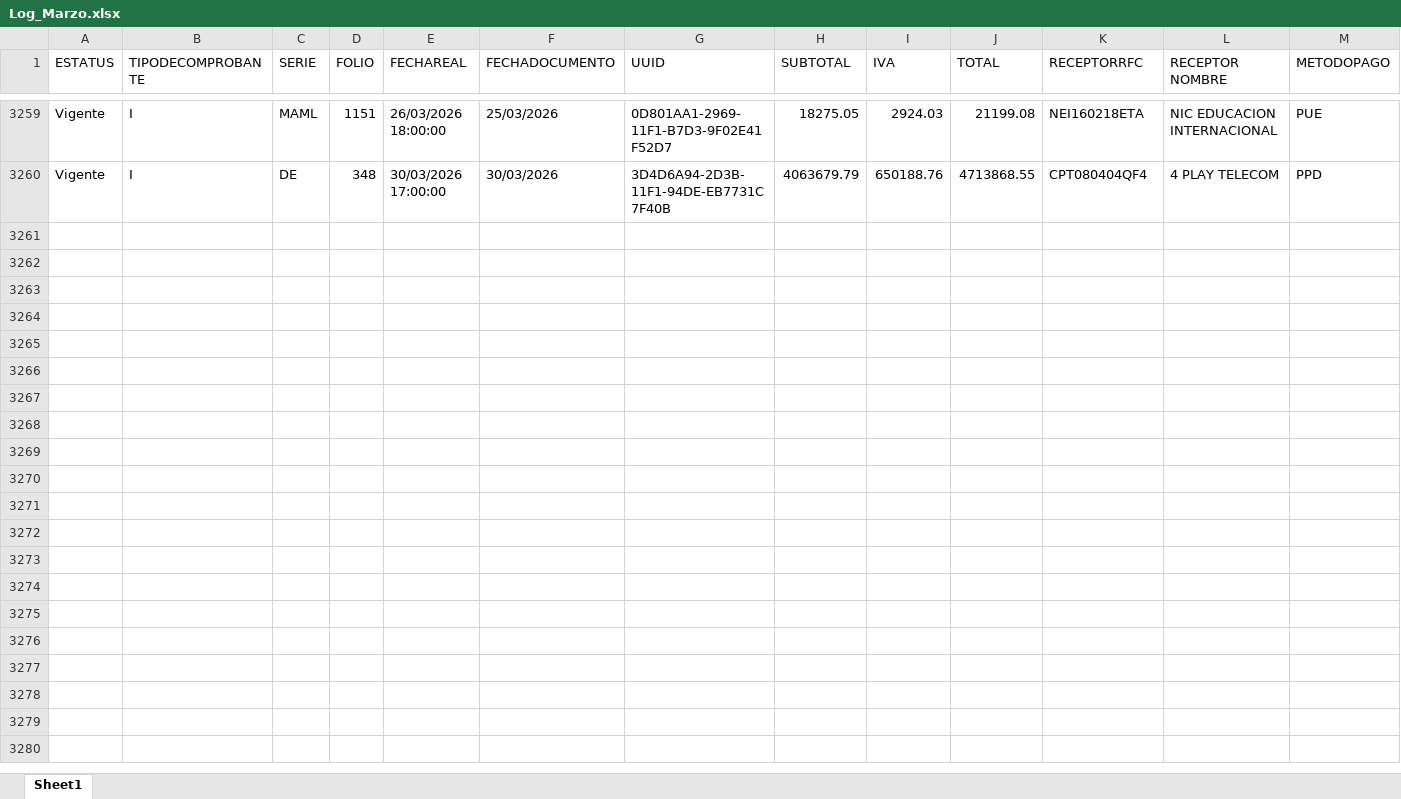
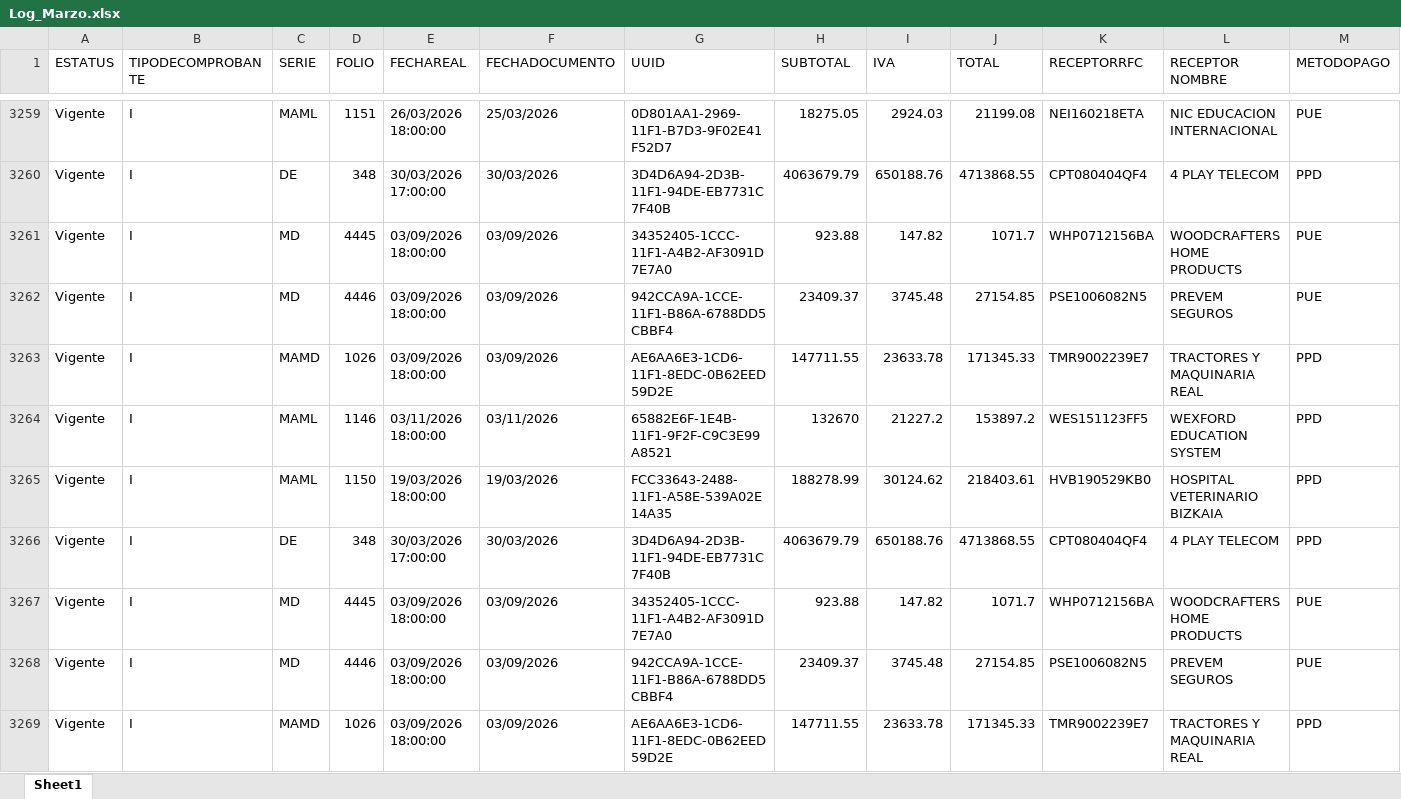
Before and after one commit to afernandezGL/DLL-REPORTE-CFDIS, an Excel workbook: data/edicom/logs/2026/Log_Marzo.xlsx, sheet Sheet1, drawn as a sheet; only a part is shown, gaps mark what is left out; values as stored, in another font and other column widths than the file's, no borders; rows hold the shown columns only; the diff covers the shown part only; the diff names each change by its address in the sheet, - before the commit and + after, or states it on an @@ line.

```diff
--- a/data/edicom/logs/2026/Log_Marzo.xlsx (sheet Sheet1)
+++ b/data/edicom/logs/2026/Log_Marzo.xlsx (sheet Sheet1)
+row 3261: Vigente | I | MD | 4445 | 03/09/2026 18:00:00 | 03/09/2026 | 34352405-1CCC-11F1-A4B2-AF3091D7E7A0 | 923.88 | 147.82 | 1071.7 | WHP0712156BA | WOODCRAFTERS HOME PRODUCTS | PUE
+row 3262: Vigente | I | MD | 4446 | 03/09/2026 18:00:00 | 03/09/2026 | 942CCA9A-1CCE-11F1-B86A-6788DD5CBBF4 | 23409.37 | 3745.48 | 27154.85 | PSE1006082N5 | PREVEM SEGUROS | PUE
+row 3263: Vigente | I | MAMD | 1026 | 03/09/2026 18:00:00 | 03/09/2026 | AE6AA6E3-1CD6-11F1-8EDC-0B62EED59D2E | 147711.55 | 23633.78 | 171345.33 | TMR9002239E7 | TRACTORES Y MAQUINARIA REAL | PPD
+row 3264: Vigente | I | MAML | 1146 | 03/11/2026 18:00:00 | 03/11/2026 | 65882E6F-1E4B-11F1-9F2F-C9C3E99A8521 | 132670 | 21227.2 | 153897.2 | WES151123FF5 | WEXFORD EDUCATION SYSTEM | PPD
+row 3265: Vigente | I | MAML | 1150 | 19/03/2026 18:00:00 | 19/03/2026 | FCC33643-2488-11F1-A58E-539A02E14A35 | 188278.99 | 30124.62 | 218403.61 | HVB190529KB0 | HOSPITAL VETERINARIO BIZKAIA | PPD
+row 3266: Vigente | I | DE | 348 | 30/03/2026 17:00:00 | 30/03/2026 | 3D4D6A94-2D3B-11F1-94DE-EB7731C7F40B | 4063679.79 | 650188.76 | 4713868.55 | CPT080404QF4 | 4 PLAY TELECOM | PPD
+row 3267: Vigente | I | MD | 4445 | 03/09/2026 18:00:00 | 03/09/2026 | 34352405-1CCC-11F1-A4B2-AF3091D7E7A0 | 923.88 | 147.82 | 1071.7 | WHP0712156BA | WOODCRAFTERS HOME PRODUCTS | PUE
+row 3268: Vigente | I | MD | 4446 | 03/09/2026 18:00:00 | 03/09/2026 | 942CCA9A-1CCE-11F1-B86A-6788DD5CBBF4 | 23409.37 | 3745.48 | 27154.85 | PSE1006082N5 | PREVEM SEGUROS | PUE
+row 3269: Vigente | I | MAMD | 1026 | 03/09/2026 18:00:00 | 03/09/2026 | AE6AA6E3-1CD6-11F1-8EDC-0B62EED59D2E | 147711.55 | 23633.78 | 171345.33 | TMR9002239E7 | TRACTORES Y MAQUINARIA REAL | PPD
```
Also changed, not shown: 62 added rows elsewhere in this sheet, data/edicom/logs/2026/Log_Abril.xlsx, data/edicom/logs/2026/Log_Enero.xlsx, 27 other files.
